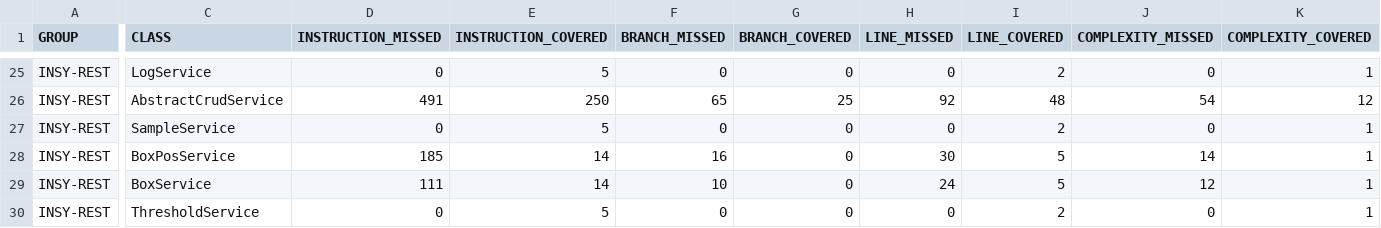
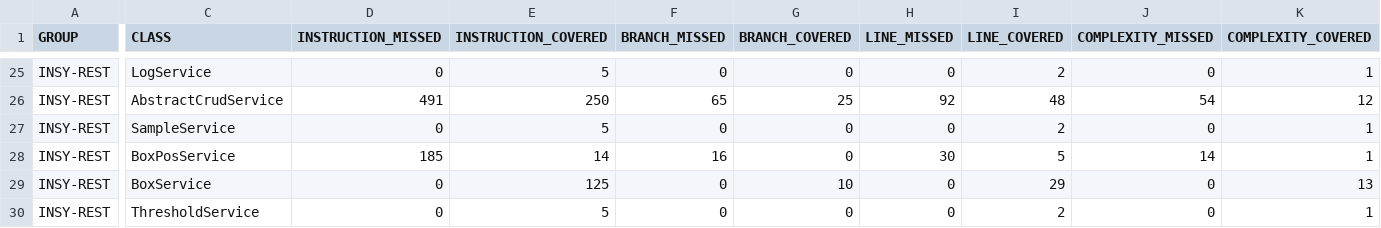
Before and after one commit to TGM-HIT/syt5-gek942-ci-cd-deployment-ci-cd_oprzewlocki_msimov, a CSV file: jacoco.csv, drawn as a sheet; only a part is shown, gaps mark what is left out; the diff covers the shown part only; the diff names each change by its address in the sheet, - before the commit and + after, or states it on an @@ line.

```diff
--- a/jacoco.csv
+++ b/jacoco.csv
-D29 (INSTRUCTION_MISSED): 111
+D29 (INSTRUCTION_MISSED): 0
-E29 (INSTRUCTION_COVERED): 14
+E29 (INSTRUCTION_COVERED): 125
-F29 (BRANCH_MISSED): 10
+F29 (BRANCH_MISSED): 0
-G29 (BRANCH_COVERED): 0
+G29 (BRANCH_COVERED): 10
-H29 (LINE_MISSED): 24
+H29 (LINE_MISSED): 0
-I29 (LINE_COVERED): 5
+I29 (LINE_COVERED): 29
-J29 (COMPLEXITY_MISSED): 12
+J29 (COMPLEXITY_MISSED): 0
-K29 (COMPLEXITY_COVERED): 1
+K29 (COMPLEXITY_COVERED): 13
```
Also changed, not shown: 2 edited cells elsewhere in this file, 8 other files.
